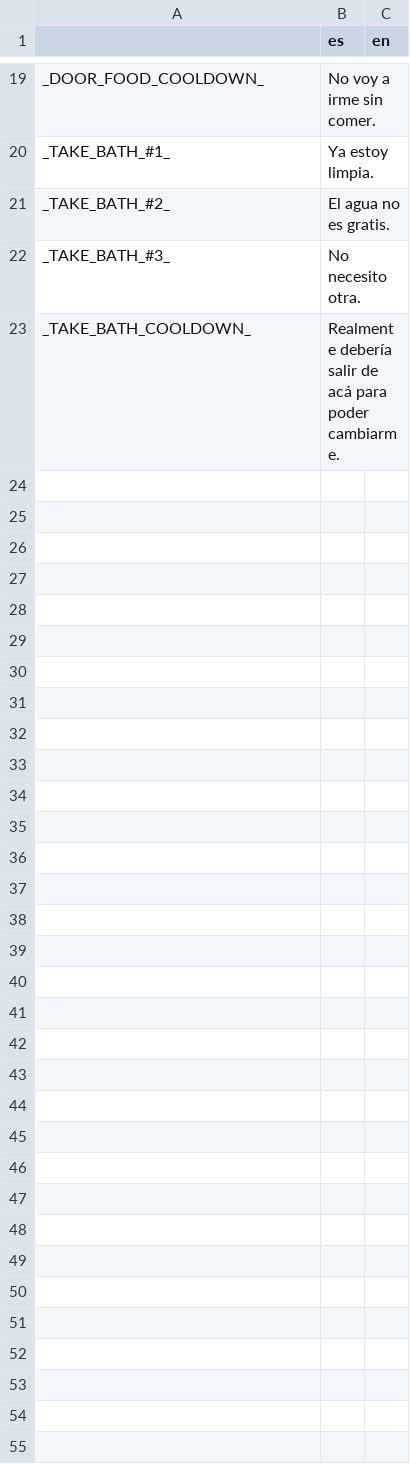
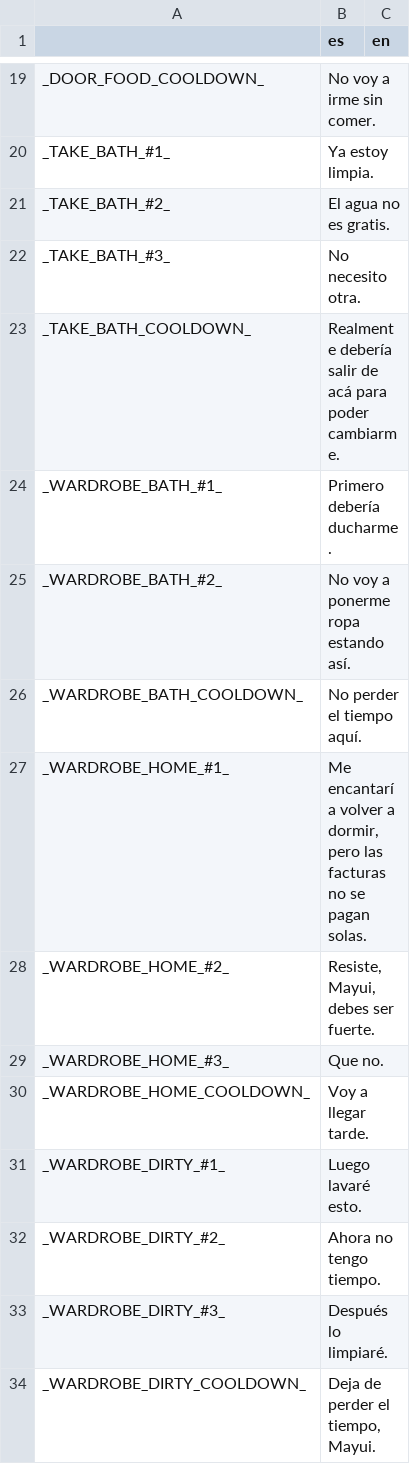
Before and after one commit to kyokosela/IHMJ-LAB, a CSV file: Textfiles/Interact/Interacts.csv, drawn as a sheet; only a part is shown, gaps mark what is left out.

```diff
--- a/Textfiles/Interact/Interacts.csv
+++ b/Textfiles/Interact/Interacts.csv
@@ -23 +23,12 @@ _TAKE_BATH_#3_,No necesito otra.,
 _TAKE_BATH_COOLDOWN_,Realmente debería salir de acá para poder cambiarme.,
+_WARDROBE_BATH_#1_,Primero debería ducharme.,
+_WARDROBE_BATH_#2_,No voy a ponerme ropa estando así.,
+_WARDROBE_BATH_COOLDOWN_,No perder el tiempo aquí.,
+_WARDROBE_HOME_#1_,"Me encantaría volver a dormir, pero las facturas no se pagan solas.",
+_WARDROBE_HOME_#2_,"Resiste, Mayui, debes ser fuerte.",
+_WARDROBE_HOME_#3_,Que no.,
+_WARDROBE_HOME_COOLDOWN_,Voy a llegar tarde.,
+_WARDROBE_DIRTY_#1_,Luego lavaré esto.,
+_WARDROBE_DIRTY_#2_,Ahora no tengo tiempo.,
+_WARDROBE_DIRTY_#3_,Después lo limpiaré.,
+_WARDROBE_DIRTY_COOLDOWN_,"Deja de perder el tiempo, Mayui.",
```
Also changed, not shown: 15 other files.
